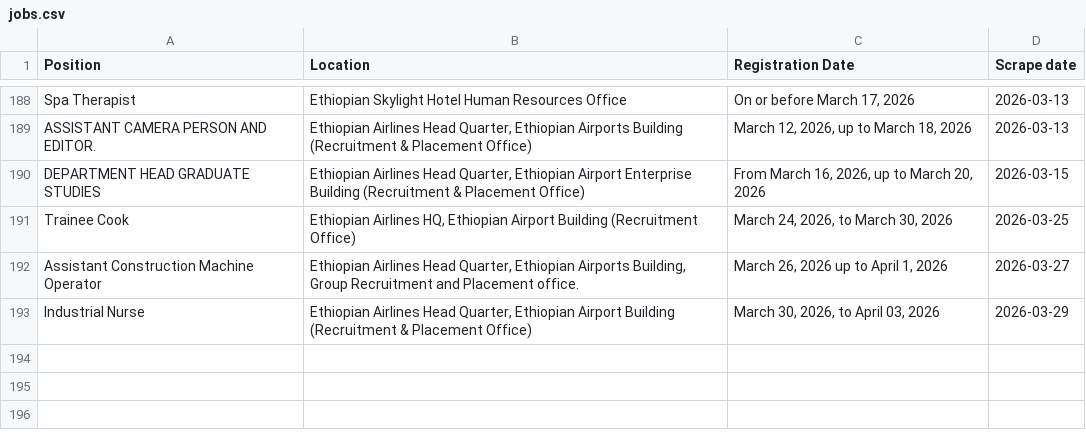
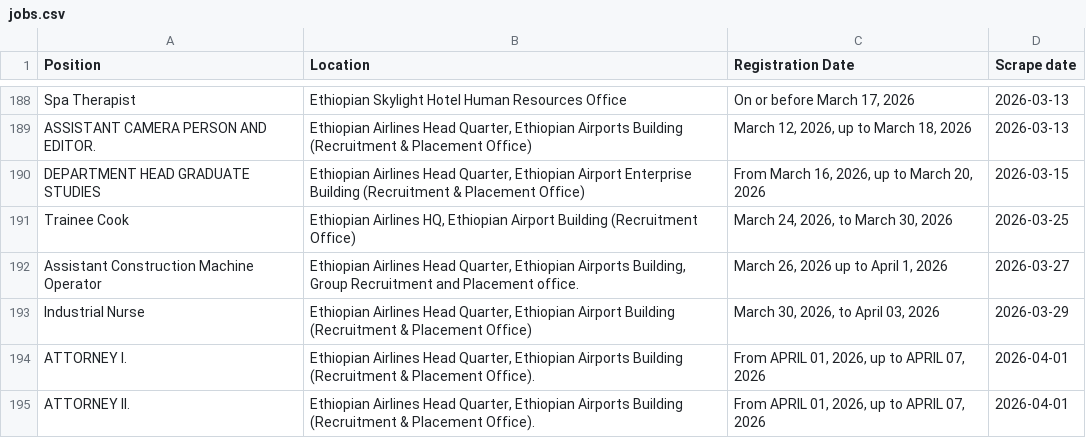
Before and after one commit to Imr-u/ET-Airlines, a CSV file: local_jobs/jobs.csv, drawn as a sheet; only a part is shown, gaps mark what is left out; the diff names each change by its address in the sheet, - before the commit and + after, or states it on an @@ line.

```diff
--- a/local_jobs/jobs.csv
+++ b/local_jobs/jobs.csv
+row 194: ATTORNEY I. | Ethiopian Airlines Head Quarter, Ethiopian Airports Building (Recruitment & Placement Office). | From APRIL 01, 2026, up to APRIL 07, 2026 | 2026-04-01
+row 195: ATTORNEY II. | Ethiopian Airlines Head Quarter, Ethiopian Airports Building (Recruitment & Placement Office). | From APRIL 01, 2026, up to APRIL 07, 2026 | 2026-04-01
```
